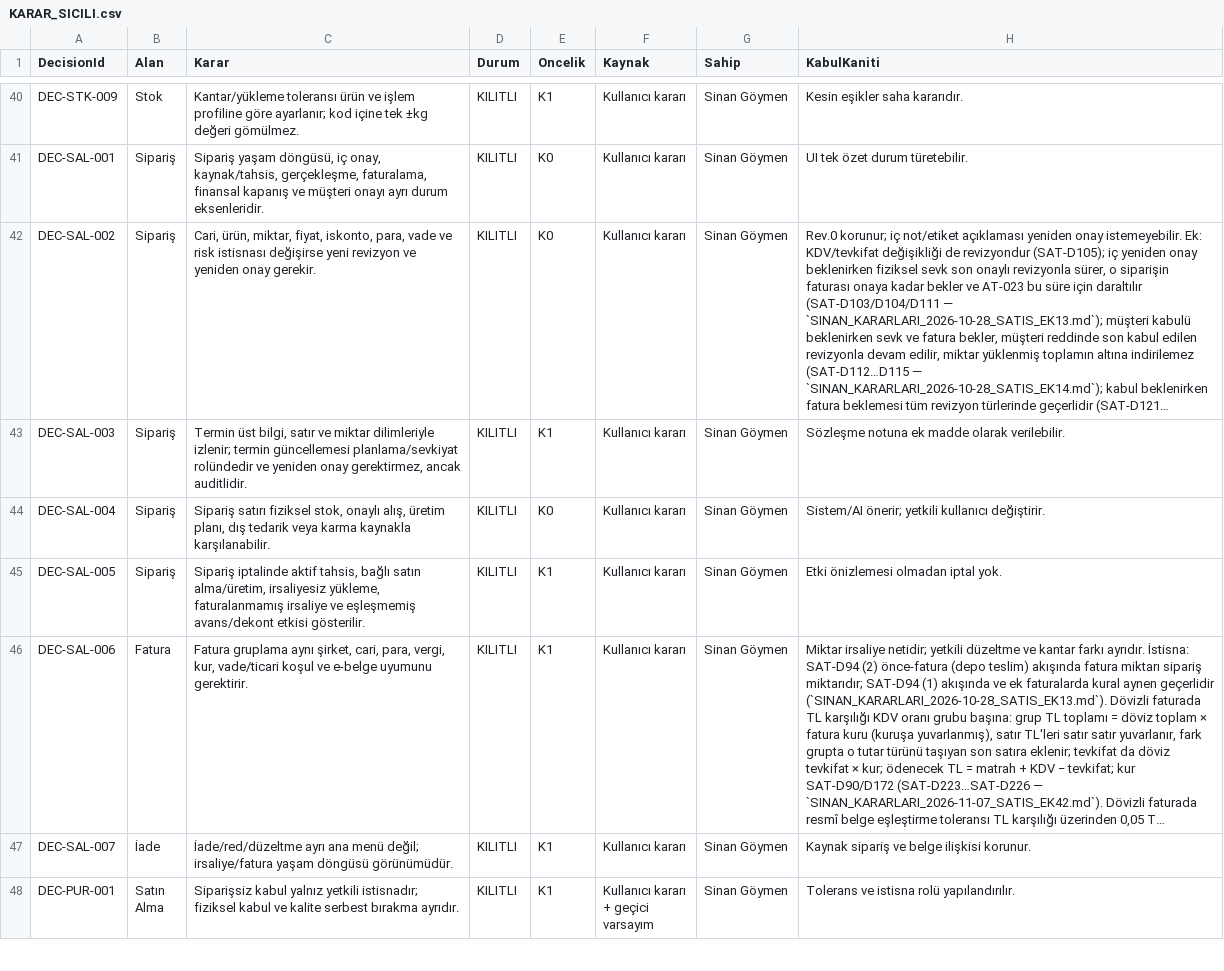
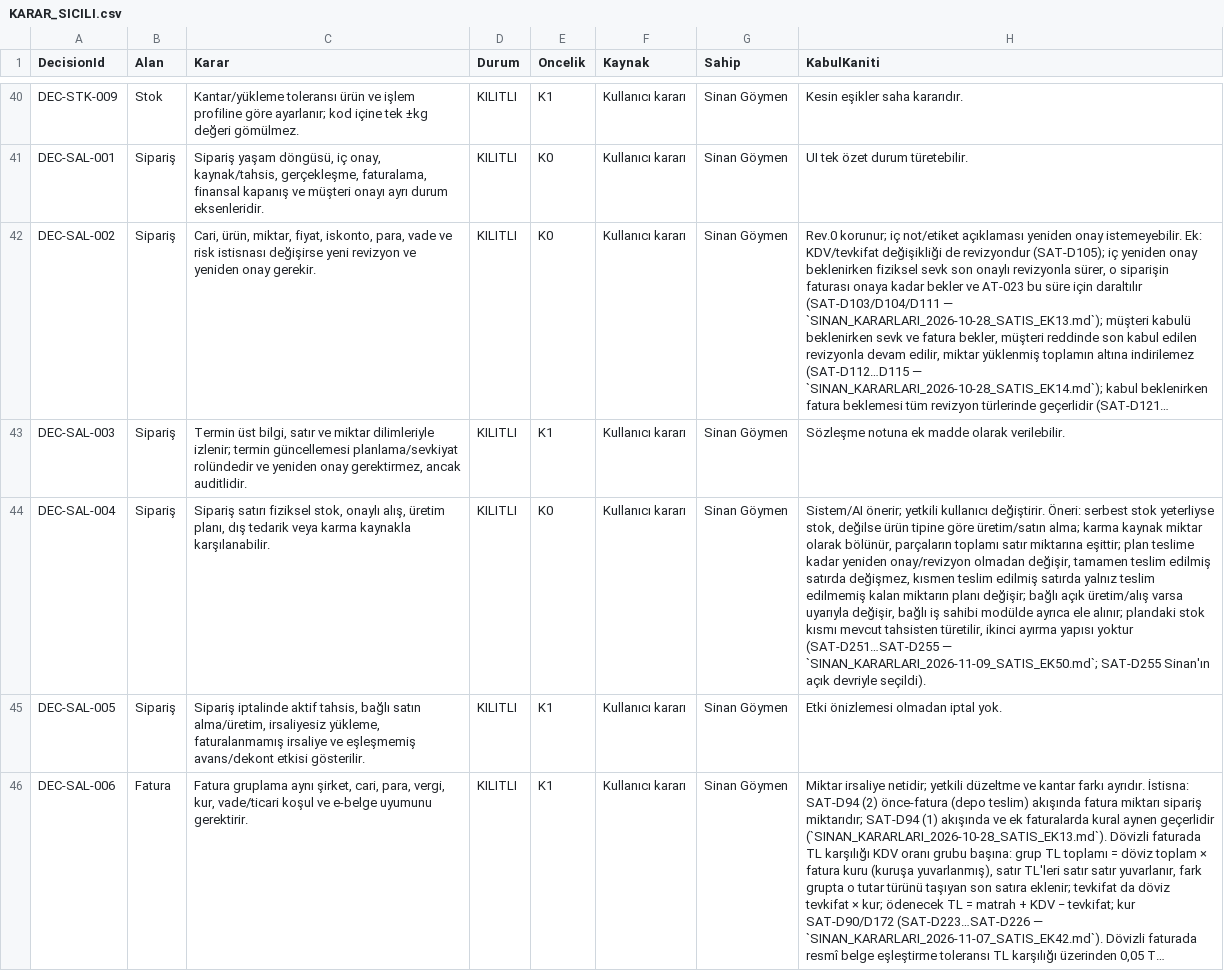
Before and after one commit to sinangym/GoymenERP, a CSV file: docs/decisions/KARAR_SICILI.csv, drawn as a sheet; only a part is shown, gaps mark what is left out; the shorter side is filled out with more unchanged rows; long unchanged cells end in …; the diff names each change by its address in the sheet, - before the commit and + after, or states it on an @@ line.

```diff
--- a/docs/decisions/KARAR_SICILI.csv
+++ b/docs/decisions/KARAR_SICILI.csv
-H44 (KabulKaniti): …kullanıcı değiştirir.
+H44 (KabulKaniti): …kullanıcı değiştirir. Öneri: serbest stok yeterliyse stok, değilse ürün tipine göre üretim/satın alma; karma kaynak miktar olarak bölünür, parçaların toplamı satır miktarına eşittir; plan teslime kadar yeniden onay/revizyon olmadan değişir, tamamen teslim edilmiş satırda değişmez, kısmen teslim edilmiş satırda yalnız teslim edilmemiş kalan miktarın planı değişir; bağlı açık üretim/alış varsa uyarıyla değişir, bağlı iş sahibi modülde ayrıca ele alınır; plandaki stok kısmı mevcut tahsisten türetilir, ikinci ayırma yapısı yoktur (SAT-D251…SAT-D255 — `SINAN_KARARLARI_2026-11-09_SATIS_EK50.md`; SAT-D255 Sinan'ın açık devriyle seçildi).
```
Also changed, not shown: 4 other files.
